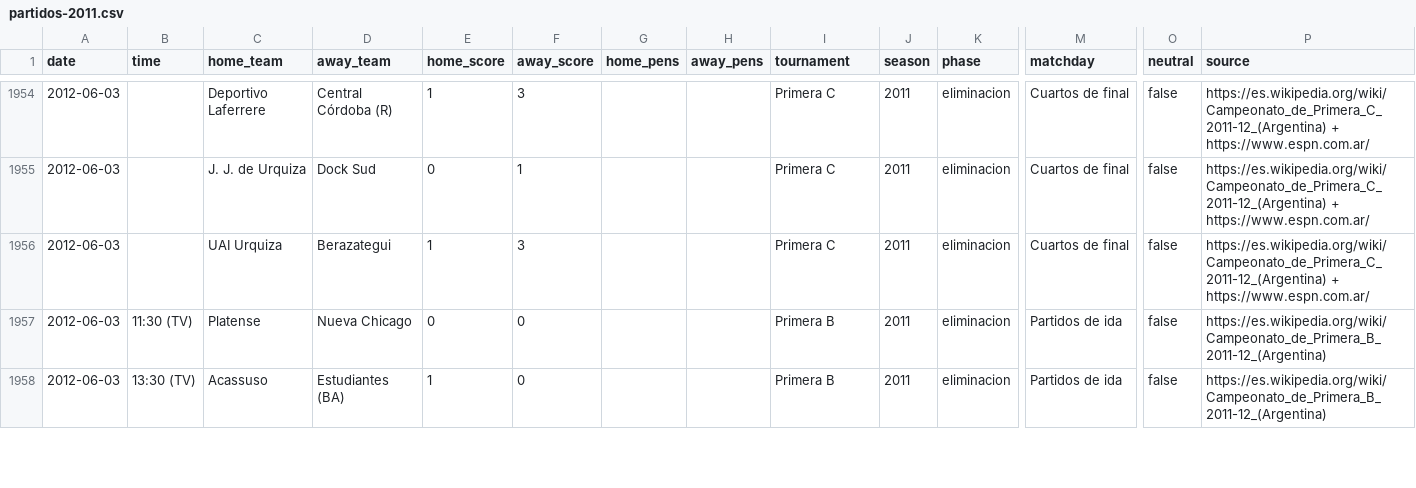
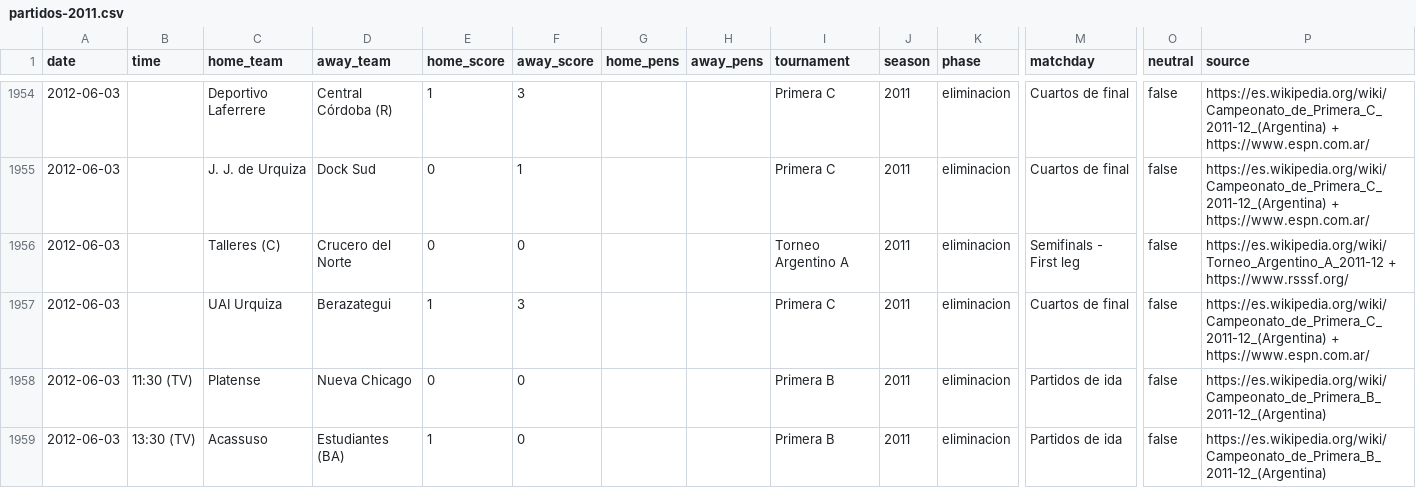
Before and after one commit to rhinoah/futbol-argentino-data, a CSV file: data/partidos-2011.csv, drawn as a sheet; only a part is shown, gaps mark what is left out; rows hold the shown columns only; the diff covers the shown part only; the diff names each change by its address in the sheet, - before the commit and + after, or states it on an @@ line.

```diff
--- a/data/partidos-2011.csv
+++ b/data/partidos-2011.csv
+row 1956: 2012-06-03 |  | Talleres (C) | Crucero del Norte | 0 | 0 |  |  | Torneo Argentino A | 2011 | eliminacion | Semifinals - First leg | false | https://es.wikipedia.org/wiki/Torneo_Argentino_A_2011-12 + https://www.rsssf.org/
```
Also changed, not shown: 5 added rows elsewhere in this file, 4 other files.
